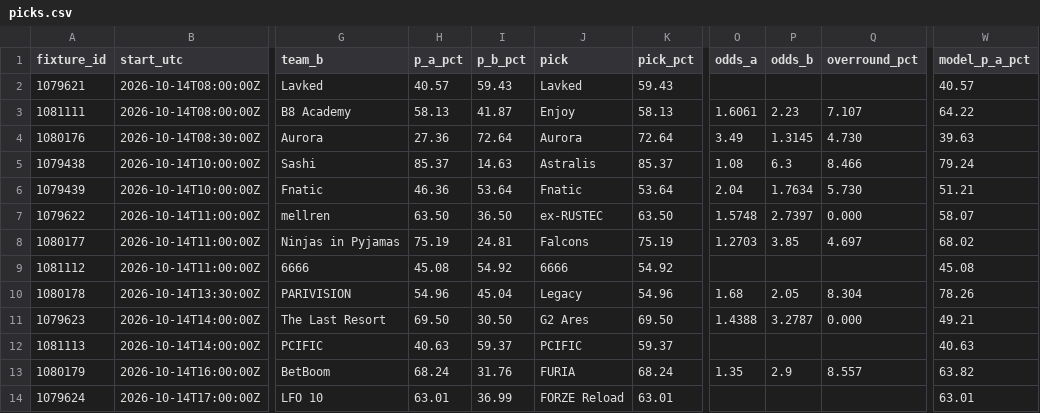
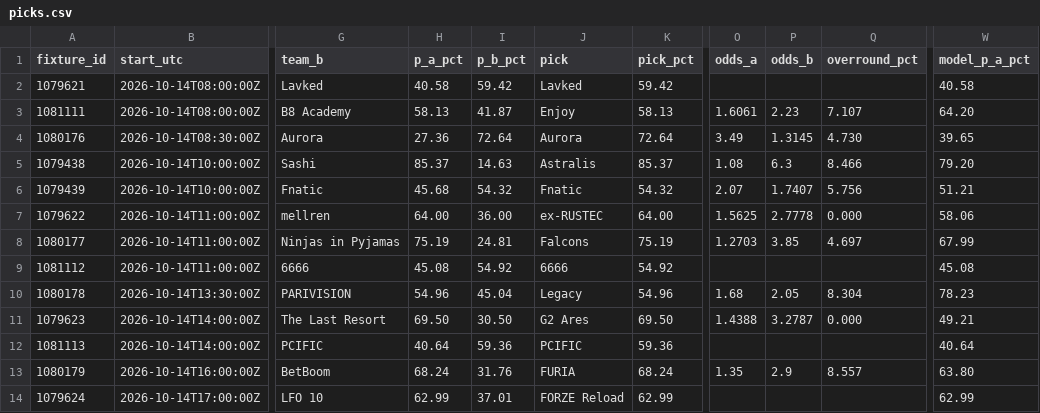
Before and after one commit to buffedlizard55-lab/MaltaProj1, a CSV file: briefing/data/picks.csv, drawn as a sheet; only a part is shown, gaps mark what is left out; the diff covers the shown part only; the diff names each change by its address in the sheet, - before the commit and + after, or states it on an @@ line.

```diff
--- a/briefing/data/picks.csv
+++ b/briefing/data/picks.csv
-H2 (p_a_pct): 40.57
+H2 (p_a_pct): 40.58
-I2 (p_b_pct): 59.43
+I2 (p_b_pct): 59.42
-K2 (pick_pct): 59.43
+K2 (pick_pct): 59.42
-W2 (model_p_a_pct): 40.57
+W2 (model_p_a_pct): 40.58
-W3 (model_p_a_pct): 64.22
+W3 (model_p_a_pct): 64.20
-W4 (model_p_a_pct): 39.63
+W4 (model_p_a_pct): 39.65
-W5 (model_p_a_pct): 79.24
+W5 (model_p_a_pct): 79.20
-H6 (p_a_pct): 46.36
+H6 (p_a_pct): 45.68
-I6 (p_b_pct): 53.64
+I6 (p_b_pct): 54.32
-K6 (pick_pct): 53.64
+K6 (pick_pct): 54.32
-O6 (odds_a): 2.04
+O6 (odds_a): 2.07
-P6 (odds_b): 1.7634
+P6 (odds_b): 1.7407
-Q6 (overround_pct): 5.730
+Q6 (overround_pct): 5.756
-H7 (p_a_pct): 63.50
+H7 (p_a_pct): 64.00
-I7 (p_b_pct): 36.50
+I7 (p_b_pct): 36.00
-K7 (pick_pct): 63.50
+K7 (pick_pct): 64.00
-O7 (odds_a): 1.5748
+O7 (odds_a): 1.5625
-P7 (odds_b): 2.7397
+P7 (odds_b): 2.7778
-W7 (model_p_a_pct): 58.07
+W7 (model_p_a_pct): 58.06
-W8 (model_p_a_pct): 68.02
+W8 (model_p_a_pct): 67.99
-W10 (model_p_a_pct): 78.26
+W10 (model_p_a_pct): 78.23
-H12 (p_a_pct): 40.63
+H12 (p_a_pct): 40.64
-I12 (p_b_pct): 59.37
+I12 (p_b_pct): 59.36
-K12 (pick_pct): 59.37
+K12 (pick_pct): 59.36
-W12 (model_p_a_pct): 40.63
+W12 (model_p_a_pct): 40.64
-W13 (model_p_a_pct): 63.82
+W13 (model_p_a_pct): 63.80
-H14 (p_a_pct): 63.01
+H14 (p_a_pct): 62.99
-I14 (p_b_pct): 36.99
+I14 (p_b_pct): 37.01
-K14 (pick_pct): 63.01
+K14 (pick_pct): 62.99
-W14 (model_p_a_pct): 63.01
+W14 (model_p_a_pct): 62.99
```
Also changed, not shown: 40 edited cells elsewhere in this file, 11 other files.
